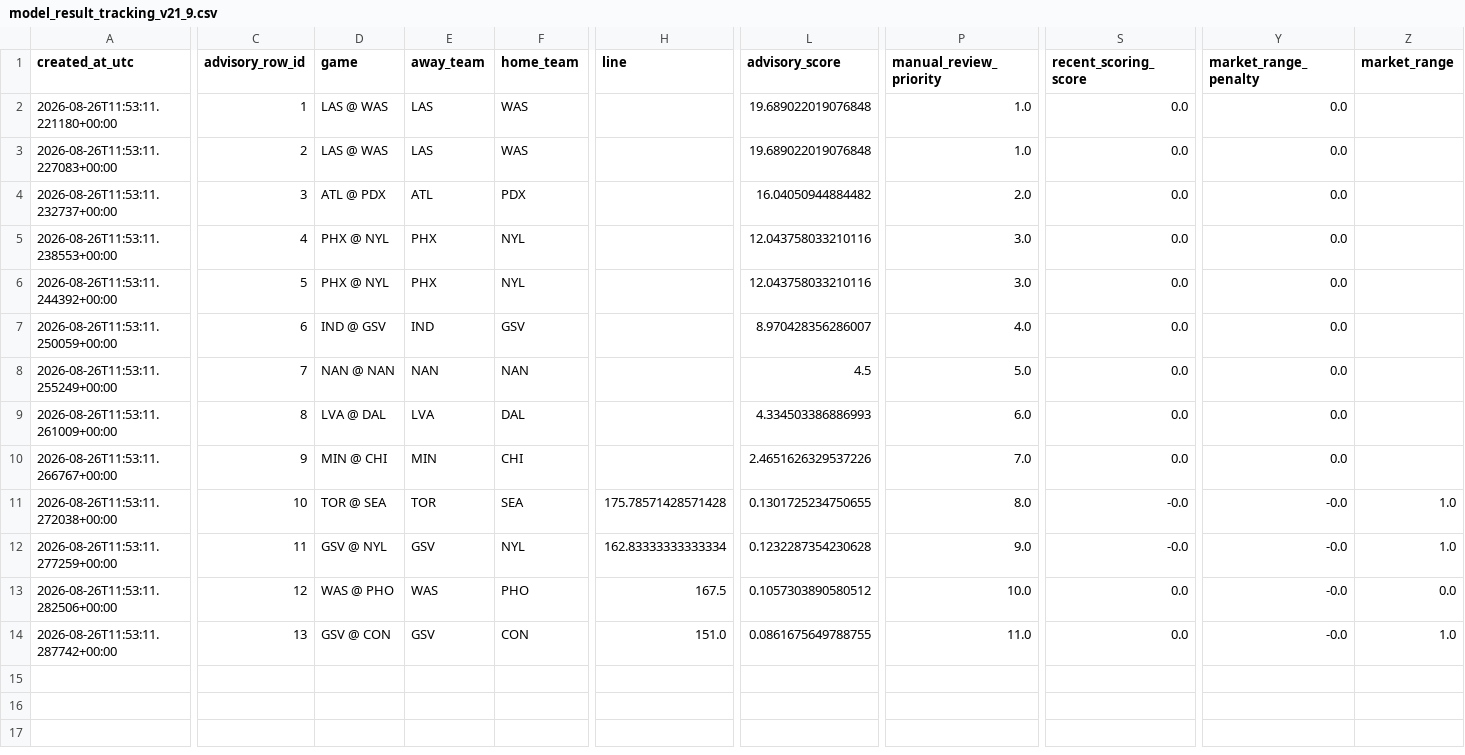
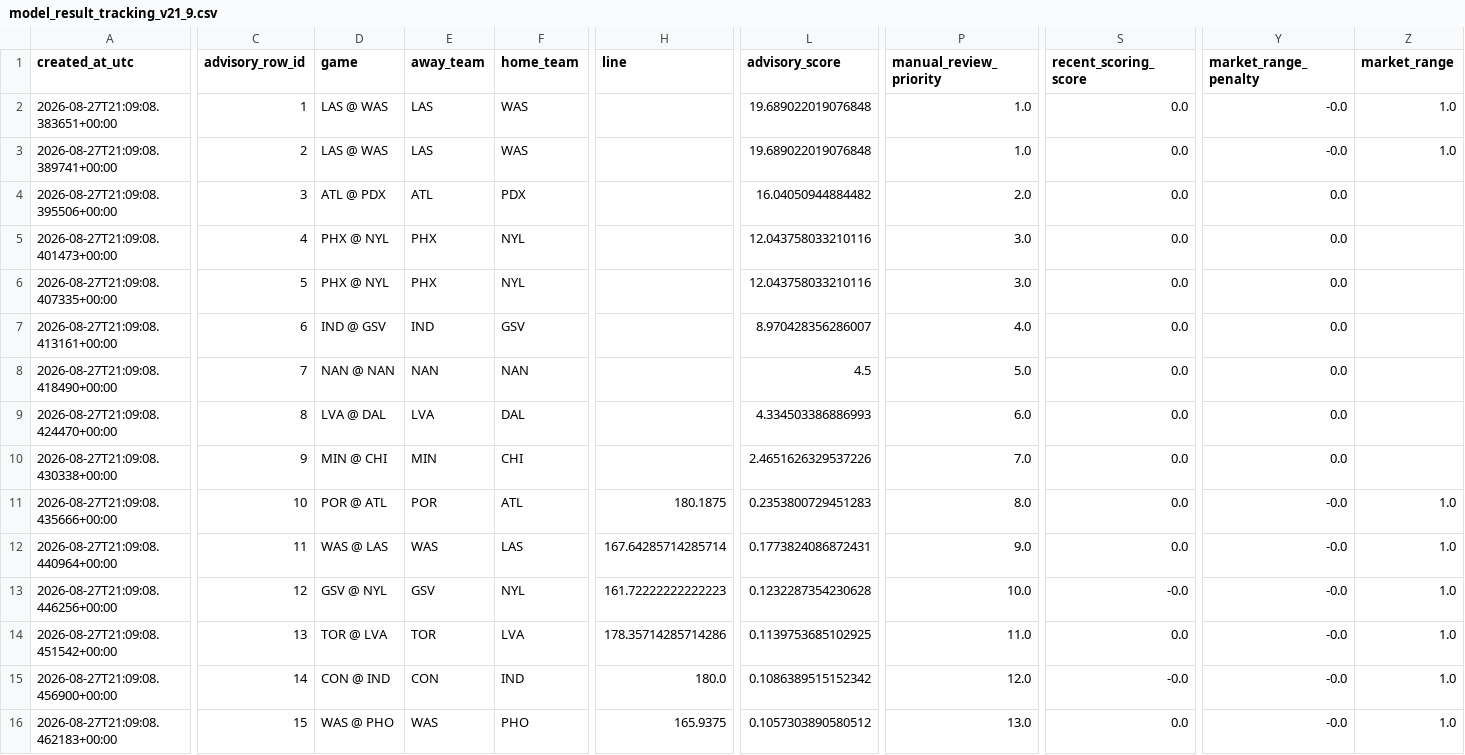
Before and after one commit to damoutinho11-art/wnba-edge-lab, a CSV file: wnba_outputs/model_result_tracking_v21_9.csv, drawn as a sheet; only a part is shown, gaps mark what is left out; removed rows and columns are numbered as before the commit, all else as after; rows hold the shown columns only; the diff covers the shown part only; the diff names each change by its address in the sheet, - before the commit and + after, or states it on an @@ line.

```diff
--- a/wnba_outputs/model_result_tracking_v21_9.csv
+++ b/wnba_outputs/model_result_tracking_v21_9.csv
-A2 (created_at_utc): 2026-08-26T11:53:11.221180+00:00
+A2 (created_at_utc): 2026-08-27T21:09:08.383651+00:00
-Y2:Y3 (market_range_penalty): 0.0
+Y2:Y3 (market_range_penalty): -0.0
-Z2:Z3 (market_range): (empty)
+Z2:Z3 (market_range): 1.0
-A3 (created_at_utc): 2026-08-26T11:53:11.227083+00:00
+A3 (created_at_utc): 2026-08-27T21:09:08.389741+00:00
-A4 (created_at_utc): 2026-08-26T11:53:11.232737+00:00
+A4 (created_at_utc): 2026-08-27T21:09:08.395506+00:00
-A5 (created_at_utc): 2026-08-26T11:53:11.238553+00:00
+A5 (created_at_utc): 2026-08-27T21:09:08.401473+00:00
-A6 (created_at_utc): 2026-08-26T11:53:11.244392+00:00
+A6 (created_at_utc): 2026-08-27T21:09:08.407335+00:00
-A7 (created_at_utc): 2026-08-26T11:53:11.250059+00:00
+A7 (created_at_utc): 2026-08-27T21:09:08.413161+00:00
-A8 (created_at_utc): 2026-08-26T11:53:11.255249+00:00
+A8 (created_at_utc): 2026-08-27T21:09:08.418490+00:00
-A9 (created_at_utc): 2026-08-26T11:53:11.261009+00:00
+A9 (created_at_utc): 2026-08-27T21:09:08.424470+00:00
-A10 (created_at_utc): 2026-08-26T11:53:11.266767+00:00
+A10 (created_at_utc): 2026-08-27T21:09:08.430338+00:00
-A11 (created_at_utc): 2026-08-26T11:53:11.272038+00:00
+A11 (created_at_utc): 2026-08-27T21:09:08.435666+00:00
-D11 (game): TOR @ SEA
+D11 (game): POR @ ATL
-E11 (away_team): TOR
+E11 (away_team): POR
-F11 (home_team): SEA
+F11 (home_team): ATL
-H11 (line): 175.78571428571428
+H11 (line): 180.1875
-L11 (advisory_score): 0.1301725234750655
+L11 (advisory_score): 0.2353800729451283
-S11 (recent_scoring_score): -0.0
+S11 (recent_scoring_score): 0.0
+row 12: 2026-08-27T21:09:08.440964+00:00 | 11 | WAS @ LAS | WAS | LAS | 167.64285714285714 | 0.1773824086872431 | 9.0 | 0.0 | -0.0 | 1.0
-A13 (created_at_utc): 2026-08-26T11:53:11.277259+00:00
+A13 (created_at_utc): 2026-08-27T21:09:08.446256+00:00
-C13 (advisory_row_id): 11
+C13 (advisory_row_id): 12
-H13 (line): 162.83333333333334
+H13 (line): 161.72222222222223
-P13 (manual_review_priority): 9.0
+P13 (manual_review_priority): 10.0
+row 14: 2026-08-27T21:09:08.451542+00:00 | 13 | TOR @ LVA | TOR | LVA | 178.35714285714286 | 0.1139753685102925 | 11.0 | 0.0 | -0.0 | 1.0
+row 15: 2026-08-27T21:09:08.456900+00:00 | 14 | CON @ IND | CON | IND | 180.0 | 0.1086389515152342 | 12.0 | -0.0 | -0.0 | 1.0
-A16 (created_at_utc): 2026-08-26T11:53:11.282506+00:00
+A16 (created_at_utc): 2026-08-27T21:09:08.462183+00:00
-C16 (advisory_row_id): 12
+C16 (advisory_row_id): 15
-H16 (line): 167.5
+H16 (line): 165.9375
-P16 (manual_review_priority): 10.0
+P16 (manual_review_priority): 13.0
-Z16 (market_range): 0.0
+Z16 (market_range): 1.0
-row 14: 2026-08-26T11:53:11.287742+00:00 | 13 | GSV @ CON | GSV | CON | 151.0 | 0.0861675649788755 | 11.0 | 0.0 | -0.0 | 1.0
```
Also changed, not shown: 4 edited cells elsewhere in this file, wnba_outputs/feature_diagnostics_v21.csv, wnba_outputs/hermes_advisory_queue_v21.csv, 35 other files.
